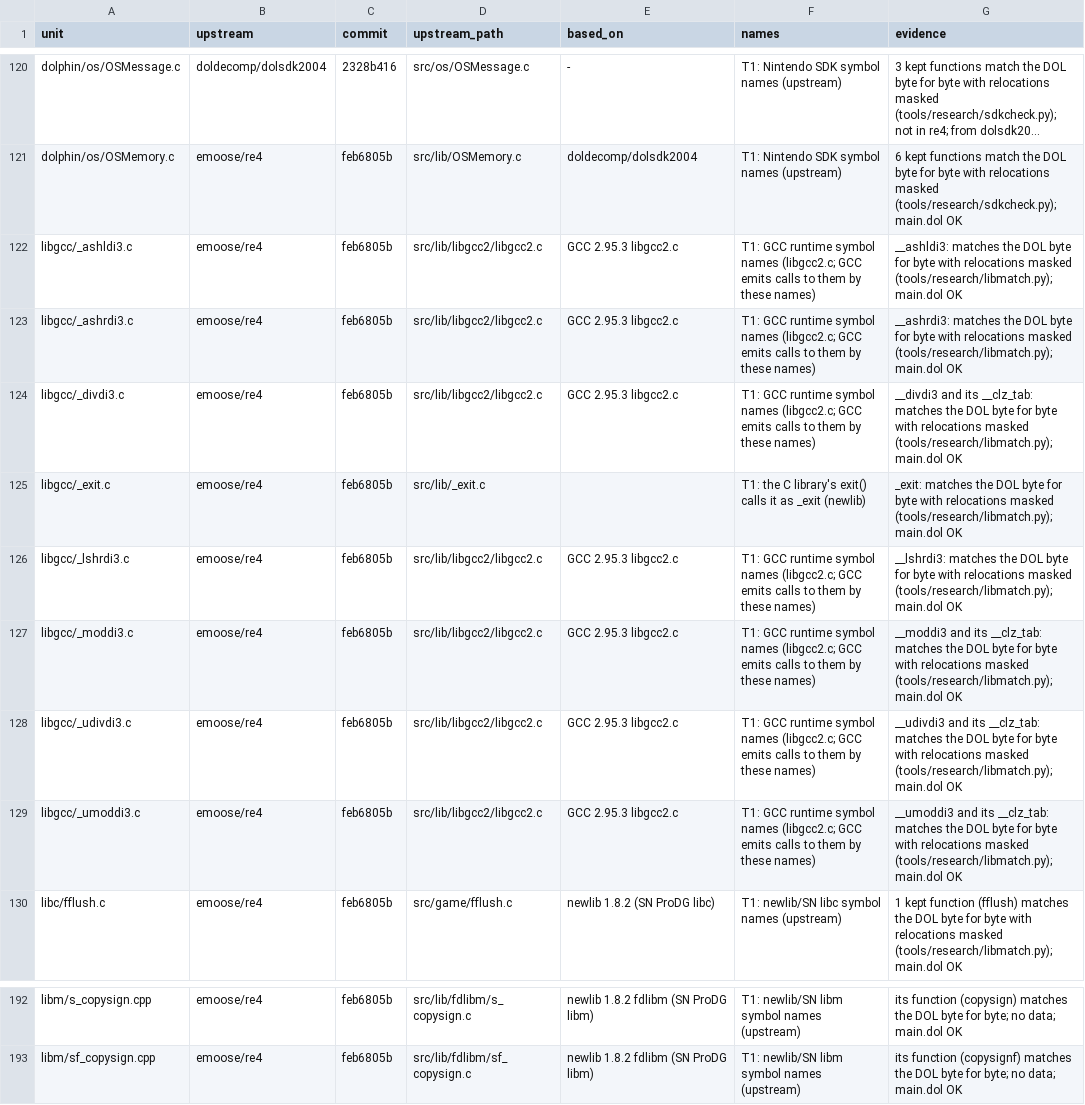
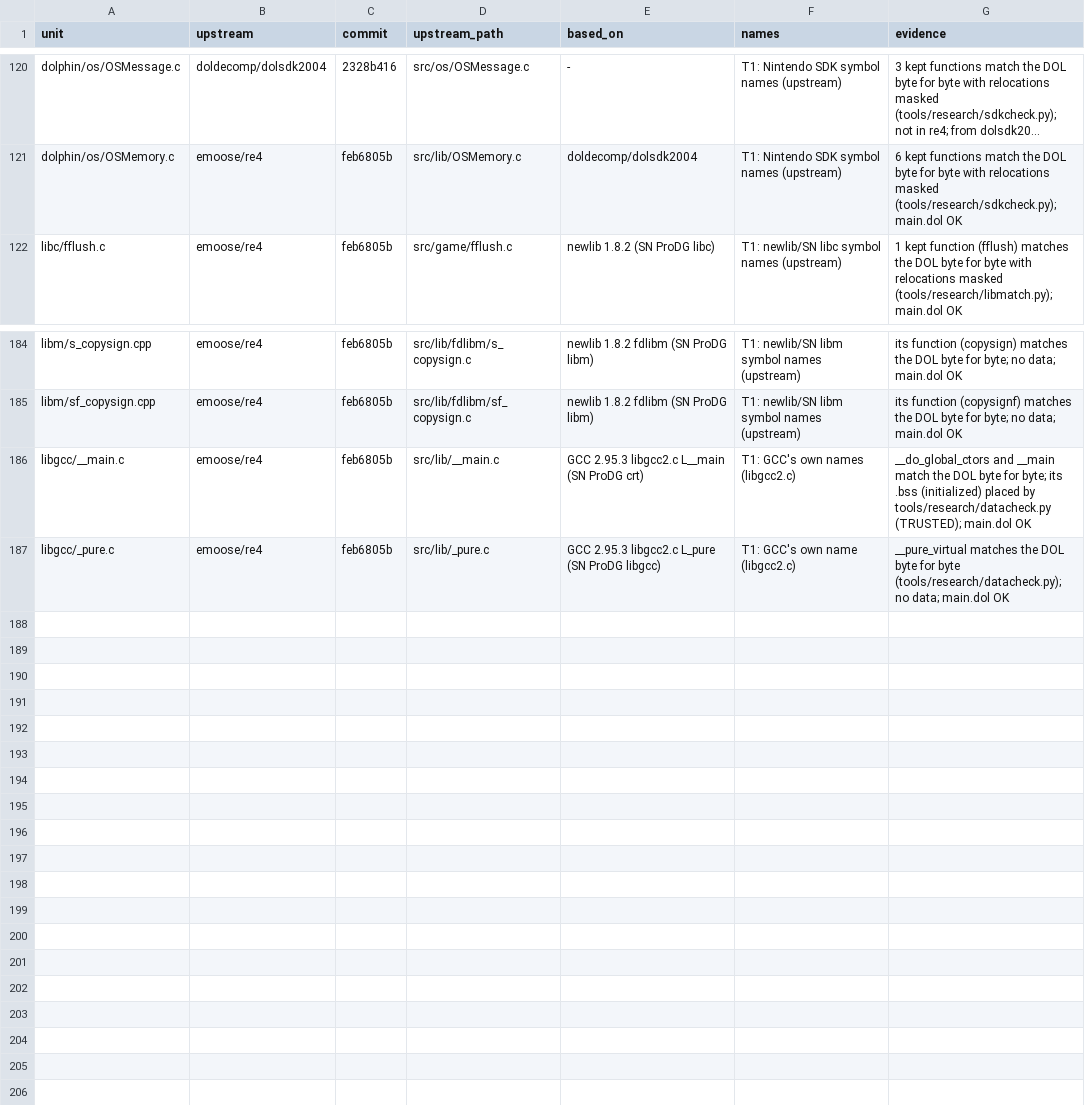
Before and after one commit to mitsevox/mvp2005, a TSV file: config/GV4E69/imported_units.tsv, drawn as a sheet; only a part is shown, gaps mark what is left out; long unchanged cells end in …; removed rows and columns are numbered as before the commit, all else as after; the diff names each change by its address in the sheet, - before the commit and + after, or states it on an @@ line.

```diff
--- a/config/GV4E69/imported_units.tsv
+++ b/config/GV4E69/imported_units.tsv
-row 122: libgcc/_ashldi3.c | emoose/re4 | feb6805b | src/lib/libgcc2/libgcc2.c | GCC 2.95.3 libgcc2.c | T1: GCC runtime symbol names (libgcc2.c; GCC emits calls to them by these names) | __ashldi3: matches the DOL byte for byte with relocations masked (tools/research/libmatch.py); main.dol OK
-row 123: libgcc/_ashrdi3.c | emoose/re4 | feb6805b | src/lib/libgcc2/libgcc2.c | GCC 2.95.3 libgcc2.c | T1: GCC runtime symbol names (libgcc2.c; GCC emits calls to them by these names) | __ashrdi3: matches the DOL byte for byte with relocations masked (tools/research/libmatch.py); main.dol OK
-row 124: libgcc/_divdi3.c | emoose/re4 | feb6805b | src/lib/libgcc2/libgcc2.c | GCC 2.95.3 libgcc2.c | T1: GCC runtime symbol names (libgcc2.c; GCC emits calls to them by these names) | __divdi3 and its __clz_tab: matches the DOL byte for byte with relocations masked (tools/research/libmatch.py); main.dol OK
-row 125: libgcc/_exit.c | emoose/re4 | feb6805b | src/lib/_exit.c |  | T1: the C library's exit() calls it as _exit (newlib) | _exit: matches the DOL byte for byte with relocations masked (tools/research/libmatch.py); main.dol OK
-row 126: libgcc/_lshrdi3.c | emoose/re4 | feb6805b | src/lib/libgcc2/libgcc2.c | GCC 2.95.3 libgcc2.c | T1: GCC runtime symbol names (libgcc2.c; GCC emits calls to them by these names) | __lshrdi3: matches the DOL byte for byte with relocations masked (tools/research/libmatch.py); main.dol OK
-row 127: libgcc/_moddi3.c | emoose/re4 | feb6805b | src/lib/libgcc2/libgcc2.c | GCC 2.95.3 libgcc2.c | T1: GCC runtime symbol names (libgcc2.c; GCC emits calls to them by these names) | __moddi3 and its __clz_tab: matches the DOL byte for byte with relocations masked (tools/research/libmatch.py); main.dol OK
-row 128: libgcc/_udivdi3.c | emoose/re4 | feb6805b | src/lib/libgcc2/libgcc2.c | GCC 2.95.3 libgcc2.c | T1: GCC runtime symbol names (libgcc2.c; GCC emits calls to them by these names) | __udivdi3 and its __clz_tab: matches the DOL byte for byte with relocations masked (tools/research/libmatch.py); main.dol OK
-row 129: libgcc/_umoddi3.c | emoose/re4 | feb6805b | src/lib/libgcc2/libgcc2.c | GCC 2.95.3 libgcc2.c | T1: GCC runtime symbol names (libgcc2.c; GCC emits calls to them by these names) | __umoddi3 and its __clz_tab: matches the DOL byte for byte with relocations masked (tools/research/libmatch.py); main.dol OK
+row 186: libgcc/__main.c | emoose/re4 | feb6805b | src/lib/__main.c | GCC 2.95.3 libgcc2.c L__main (SN ProDG crt) | T1: GCC's own names (libgcc2.c) | __do_global_ctors and __main match the DOL byte for byte; its .bss (initialized) placed by tools/research/datacheck.py (TRUSTED); main.dol OK
+row 187: libgcc/_pure.c | emoose/re4 | feb6805b | src/lib/_pure.c | GCC 2.95.3 libgcc2.c L_pure (SN ProDG libgcc) | T1: GCC's own name (libgcc2.c) | __pure_virtual matches the DOL byte for byte (tools/research/datacheck.py); no data; main.dol OK
```
Also changed, not shown: config/GV4E69/linked_names.tsv, 8 other files.
